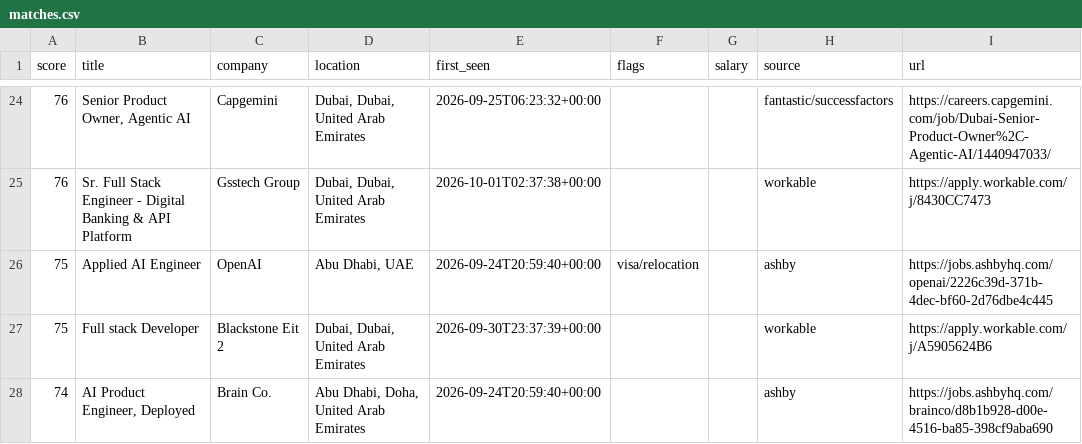
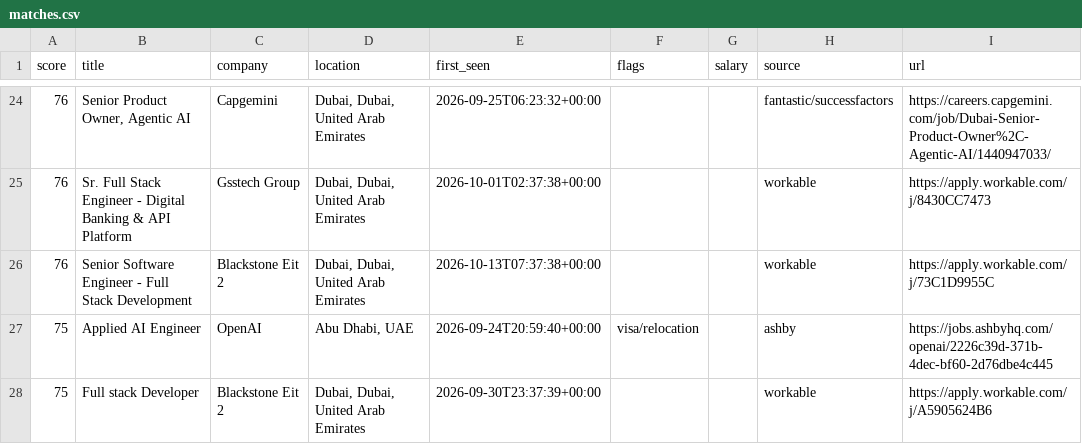
Before and after one commit to hafiz-hilalhumaid/uae-job-radar, a CSV file: data/matches.csv, drawn as a sheet; only a part is shown, gaps mark what is left out; the shorter side is filled out with more unchanged rows.

```diff
--- a/data/matches.csv
+++ b/data/matches.csv
@@ -25,2 +25,3 @@ score,title,company,location,first_seen,flags,salary,source,url
 76,Sr. Full Stack Engineer - Digital Banking & API Platform,Gsstech Group,"Dubai, Dubai, United Arab Emirates",2026-10-01T02:37:38+00:00,,,workable,https://apply.workable.com/j/8430CC7473
+76,Senior Software Engineer - Full Stack Development,Blackstone Eit 2,"Dubai, Dubai, United Arab Emirates",2026-10-13T07:37:38+00:00,,,workable,https://apply.workable.com/j/73C1D9955C
 75,Applied AI Engineer,OpenAI,"Abu Dhabi, UAE",2026-09-24T20:59:40+00:00,visa/relocation,,ashby,https://jobs.ashbyhq.com/openai/2226c39d-371b-4dec-bf60-2d76dbe4c445
```
Also changed, not shown: 3 other files.
